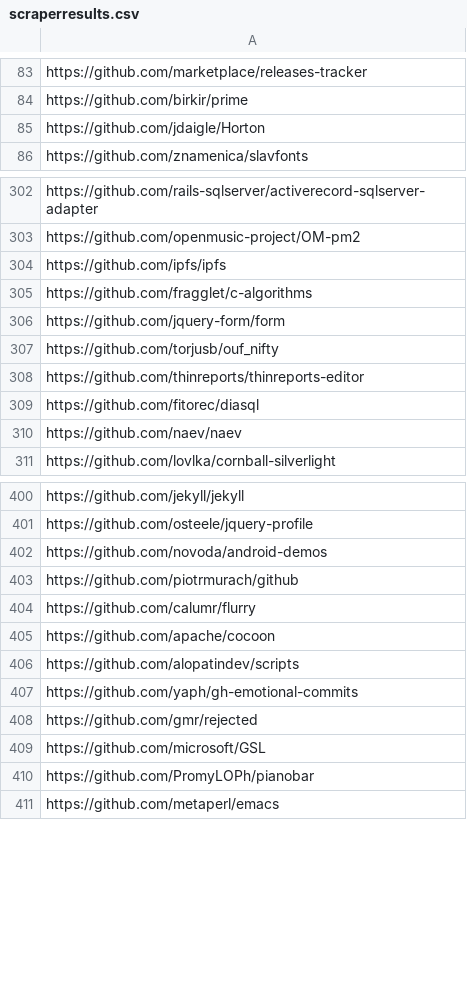
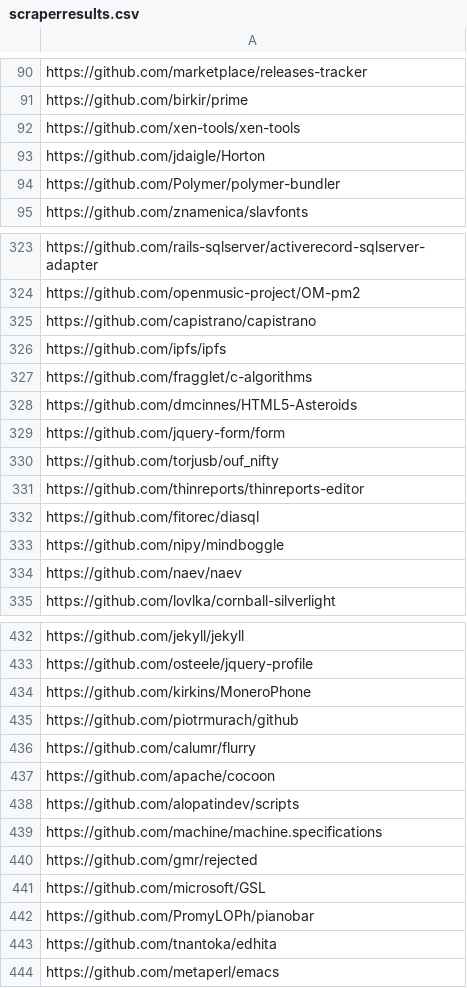
Before and after one commit to GalFawkes/Git-Smart-EECS444, a CSV file: Webscraper/scraperresults.csv, drawn as a sheet; only a part is shown, gaps mark what is left out; the diff covers the shown part only.

```diff
--- a/Webscraper/scraperresults.csv
+++ b/Webscraper/scraperresults.csv
@@ -84,3 +91,5 @@ https://github.com/marketplace/releases-tracker
 https://github.com/birkir/prime
+https://github.com/xen-tools/xen-tools
 https://github.com/jdaigle/Horton
+https://github.com/Polymer/polymer-bundler
 https://github.com/znamenica/slavfonts
@@ -303,4 +324,6 @@ https://github.com/rails-sqlserver/activerecord-sqlserver-adapter
 https://github.com/openmusic-project/OM-pm2
+https://github.com/capistrano/capistrano
 https://github.com/ipfs/ipfs
 https://github.com/fragglet/c-algorithms
+https://github.com/dmcinnes/HTML5-Asteroids
 https://github.com/jquery-form/form
@@ -309,2 +332,3 @@ https://github.com/thinreports/thinreports-editor
 https://github.com/fitorec/diasql
+https://github.com/nipy/mindboggle
 https://github.com/naev/naev
@@ -401,3 +433,3 @@ https://github.com/jekyll/jekyll
 https://github.com/osteele/jquery-profile
-https://github.com/novoda/android-demos
+https://github.com/kirkins/MoneroPhone
 https://github.com/piotrmurach/github
@@ -406,3 +438,3 @@ https://github.com/apache/cocoon
 https://github.com/alopatindev/scripts
-https://github.com/yaph/gh-emotional-commits
+https://github.com/machine/machine.specifications
 https://github.com/gmr/rejected
@@ -410,2 +442,3 @@ https://github.com/microsoft/GSL
 https://github.com/PromyLOPh/pianobar
+https://github.com/tnantoka/edhita
 https://github.com/metaperl/emacs
```
Also changed, not shown: 59 added rows, 24 moved rows and 10 edited cells elsewhere in this file.
